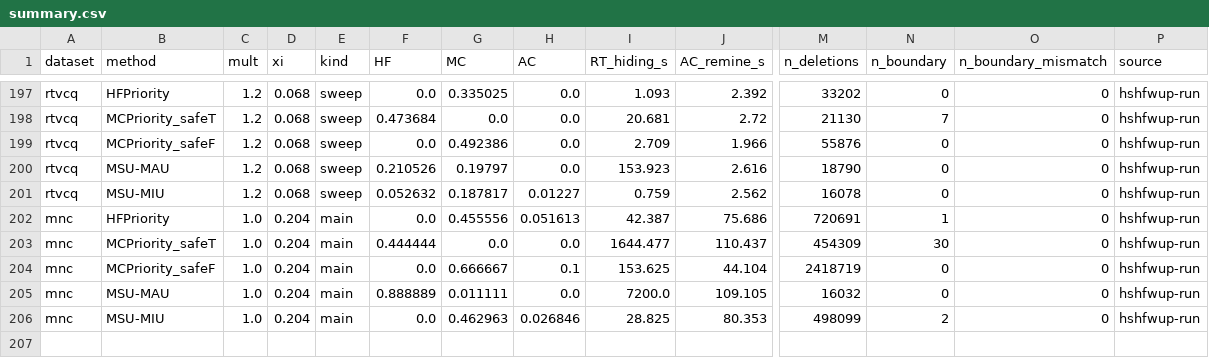
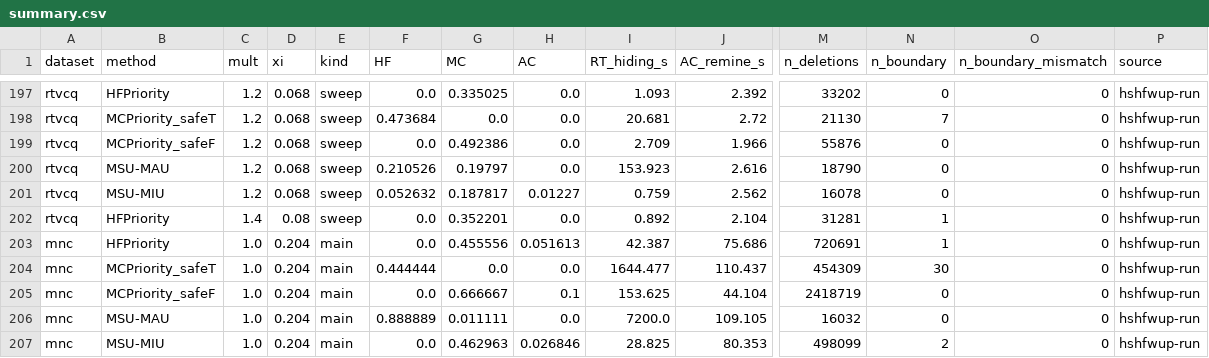
Before and after one commit to TrungDuong83/FWI_hiding_system, a CSV file: results/summary.csv, drawn as a sheet; only a part is shown, gaps mark what is left out; rows hold the shown columns only; the diff names each change by its address in the sheet, - before the commit and + after, or states it on an @@ line.

```diff
--- a/results/summary.csv
+++ b/results/summary.csv
+row 202: rtvcq | HFPriority | 1.4 | 0.08 | sweep | 0.0 | 0.352201 | 0.0 | 0.892 | 2.104 | 31281 | 1 | 0 | hshfwup-run
```
Also changed, not shown: 3 other files.
